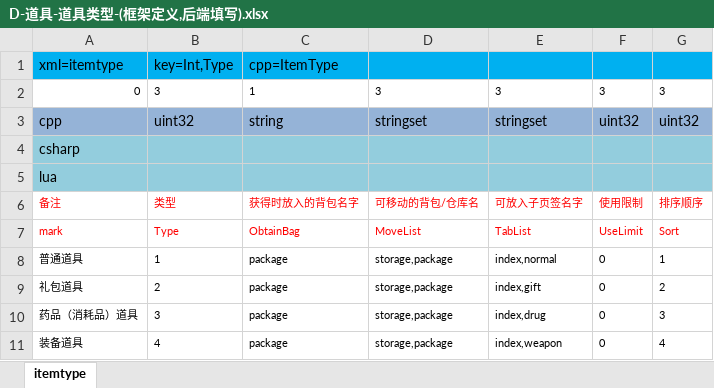
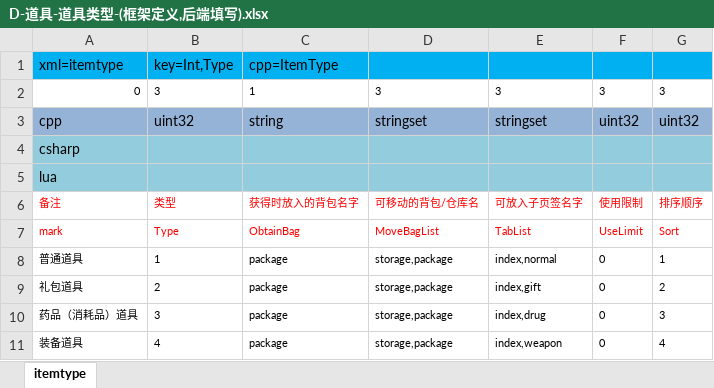
Before and after one commit to lori227/KFrame, an Excel workbook: _resource/excel/table/D-道具-道具类型-(框架定义,后端填写).xlsx, sheet itemtype, drawn as a sheet; values as stored, in another font and other column widths than the file's, no borders; the diff names each change by its address in the sheet, - before the commit and + after, or states it on an @@ line.

```diff
--- a/_resource/excel/table/D-道具-道具类型-(框架定义,后端填写).xlsx (sheet itemtype)
+++ b/_resource/excel/table/D-道具-道具类型-(框架定义,后端填写).xlsx (sheet itemtype)
-D7: MoveList
+D7: MoveBagList
```
Also changed, not shown: _resource/excel/table/D-道具-道具背包-(框架定义,后端填写).xlsx, 8 other files.
